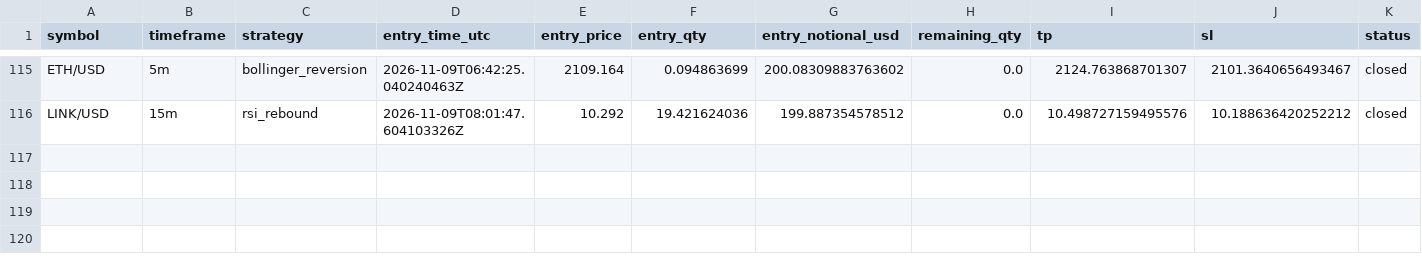
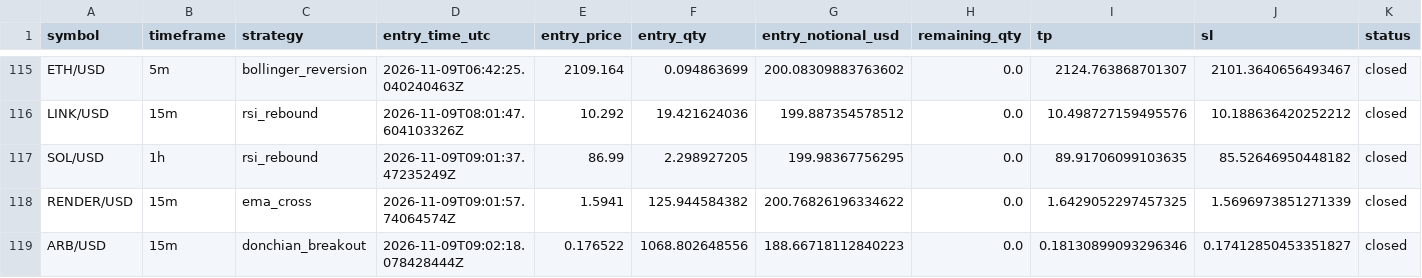
Before and after one commit to Rand0mUs3r-afk/CryptoStrategyLab, a CSV file: closed_trades.csv, drawn as a sheet; only a part is shown, gaps mark what is left out; rows hold the shown columns only; the diff names each change by its address in the sheet, - before the commit and + after, or states it on an @@ line.

```diff
--- a/closed_trades.csv
+++ b/closed_trades.csv
+row 117: SOL/USD | 1h | rsi_rebound | 2026-11-09T09:01:37.47235249Z | 86.99 | 2.298927205 | 199.98367756295 | 0.0 | 89.91706099103635 | 85.52646950448182 | closed
+row 118: RENDER/USD | 15m | ema_cross | 2026-11-09T09:01:57.74064574Z | 1.5941 | 125.944584382 | 200.76826196334622 | 0.0 | 1.6429052297457325 | 1.5696973851271339 | closed
+row 119: ARB/USD | 15m | donchian_breakout | 2026-11-09T09:02:18.078428444Z | 0.176522 | 1068.802648556 | 188.66718112840223 | 0.0 | 0.18130899093296346 | 0.17412850453351827 | closed
```
Also changed, not shown: fees.csv, open_positions.csv, 10 other files.
